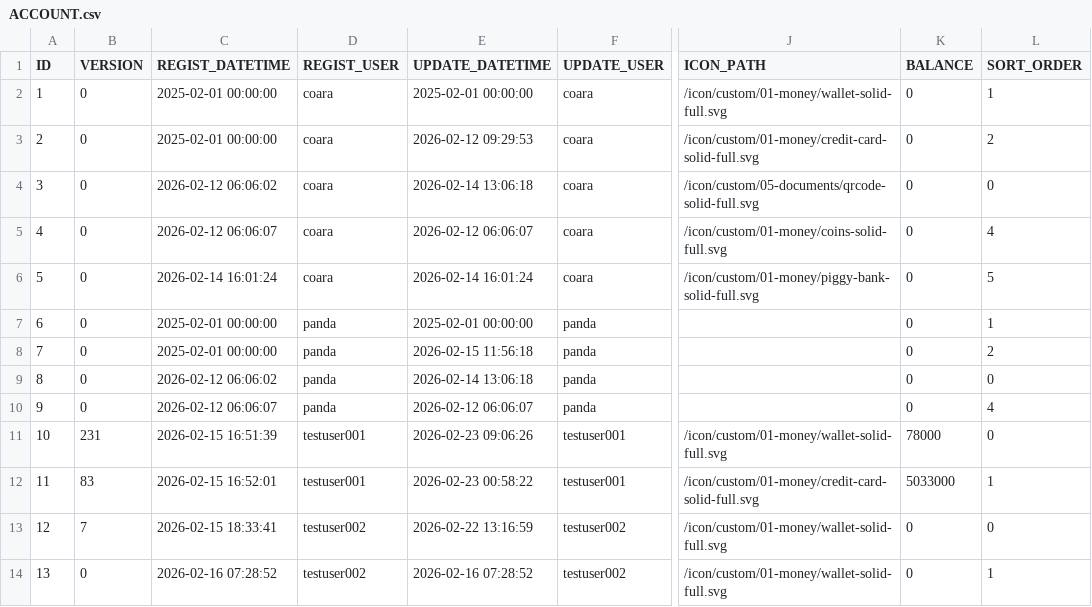
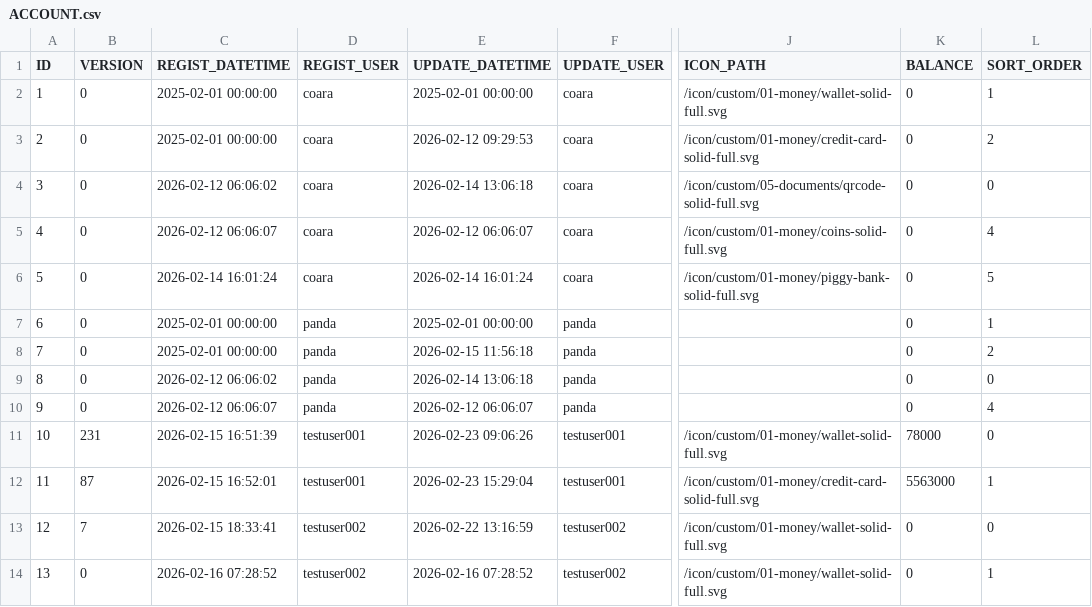
Before and after one commit to ProGTST/LifePlanApp, a CSV file: public/data/ACCOUNT.csv, drawn as a sheet; only a part is shown, gaps mark what is left out; the diff names each change by its address in the sheet, - before the commit and + after, or states it on an @@ line.

```diff
--- a/public/data/ACCOUNT.csv
+++ b/public/data/ACCOUNT.csv
-B12 (VERSION): 83
+B12 (VERSION): 87
-E12 (UPDATE_DATETIME): 2026-02-23 00:58:22
+E12 (UPDATE_DATETIME): 2026-02-23 15:29:04
-K12 (BALANCE): 5033000
+K12 (BALANCE): 5563000
```
Also changed, not shown: public/data/ACCOUNT_HISTORY.csv, public/data/TRANSACTION.csv, 3 other files.
